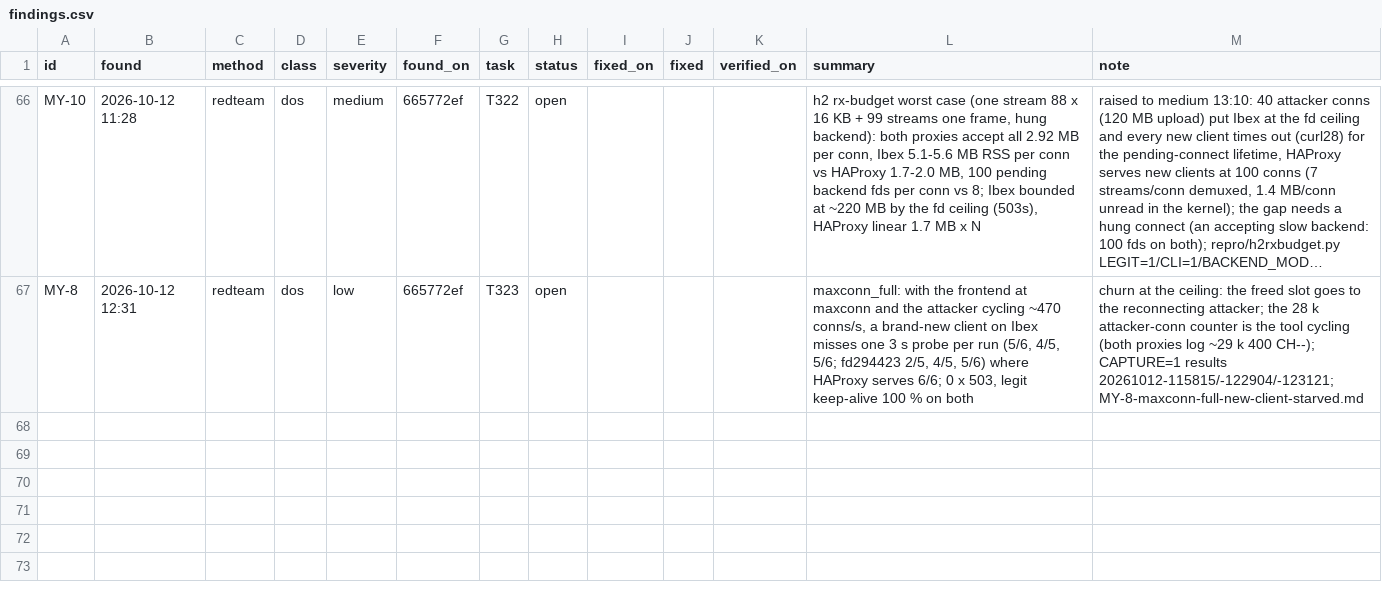
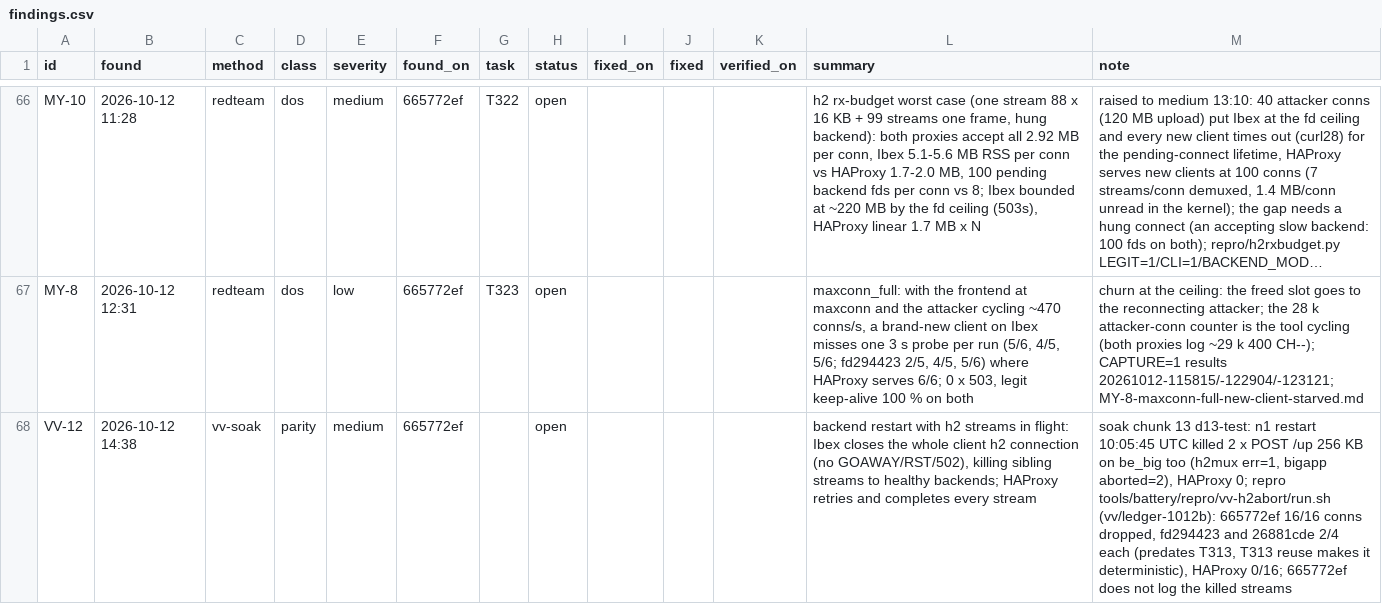
Before and after one commit to brhenc/alcyon-lb, a CSV file: data/findings.csv, drawn as a sheet; only a part is shown, gaps mark what is left out; long unchanged cells end in …; the diff names each change by its address in the sheet, - before the commit and + after, or states it on an @@ line.

```diff
--- a/data/findings.csv
+++ b/data/findings.csv
+row 68: VV-12 | 2026-10-12 14:38 | vv-soak | parity | medium | 665772ef |  | open |  |  |  | backend restart with h2 streams in flight: Ibex closes the whole client h2 connection (no GOAWAY/RST/502), killing sibling streams to healthy backends; HAProxy retries and completes every stream | soak chunk 13 d13-test: n1 restart 10:05:45 UTC killed 2 x POST /up 256 KB on be_big too (h2mux err=1, bigapp aborted=2), HAProxy 0; repro tools/battery/repro/vv-h2abort/run.sh (vv/ledger-1012b): 665772ef 16/16 conns dropped, fd294423 and 26881cde 2/4 each (predates T313, T313 reuse makes it deterministic), HAProxy 0/16; 665772ef does not log the killed streams
```
Also changed, not shown: data/verification_runs.csv, 5 other files.
